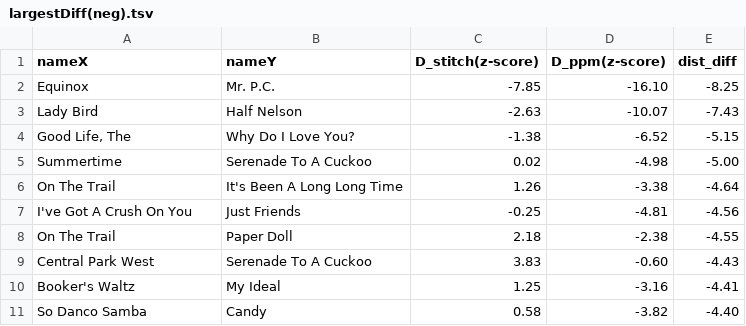
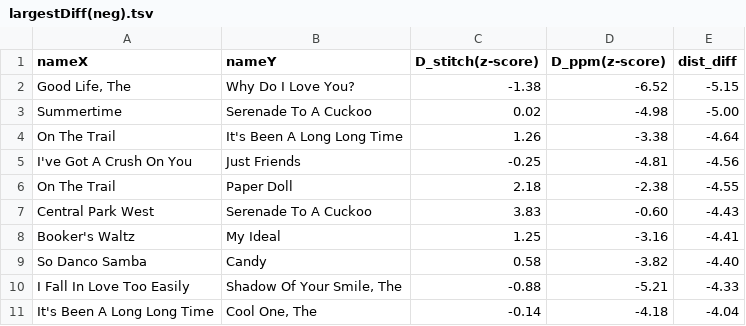
Before and after one commit to xinyiguan/compression-similarity, a TSV file: docs/latex/figs/(ctx=False)/largestDiff(neg).tsv, drawn as a sheet.

Commit message:
In the model comparison table, filter out pairs of pieces whose z scores are both outliers (|Z|>2) in the same direction. This forbids false positive cases on disagreement where two models make the same decision ("very (dis)similar") on outliers.

```diff
--- a/docs/latex/figs/(ctx=False)/largestDiff(neg).tsv
+++ b/docs/latex/figs/(ctx=False)/largestDiff(neg).tsv
@@ -1,4 +1,2 @@
 nameX	nameY	D_stitch(z-score)	D_ppm(z-score)	dist_diff
-Equinox	Mr. P.C.	-7.85	-16.10	-8.25
-Lady Bird	Half Nelson	-2.63	-10.07	-7.43
 Good Life, The	Why Do I Love You?	-1.38	-6.52	-5.15
@@ -11 +9,3 @@ Booker's Waltz	My Ideal	1.25	-3.16	-4.41
 So Danco Samba	Candy	0.58	-3.82	-4.40
+I Fall In Love Too Easily	Shadow Of Your Smile, The	-0.88	-5.21	-4.33
+It's Been A Long Long Time	Cool One, The	-0.14	-4.18	-4.04
```
Also changed, not shown: 7 other files.
